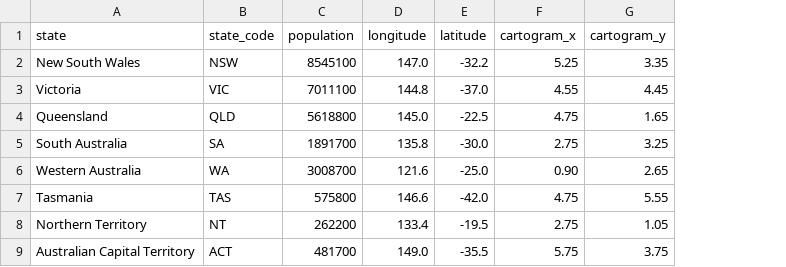
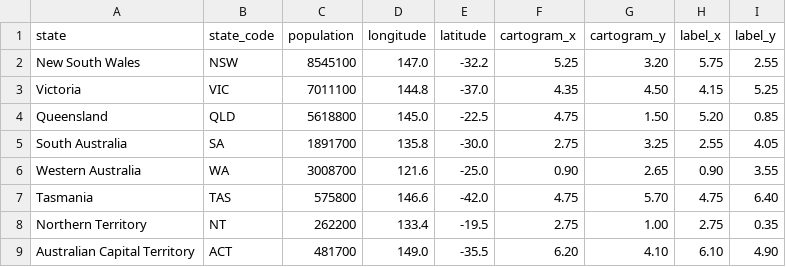
Before and after one commit to KierenAntonio/FIT3179-Data-Visualisation-2-Australian-Healthcare-Workforce, a CSV file: data/state_metadata.csv, drawn as a sheet; the diff names each change by its address in the sheet, - before the commit and + after, or states it on an @@ line.

```diff
--- a/data/state_metadata.csv
+++ b/data/state_metadata.csv
+column H (label_x), rows 2-9: 5.75 | 4.15 | 5.20 | 2.55 | 0.90 | 4.75 | 2.75 | 6.10
+column I (label_y), rows 2-9: 2.55 | 5.25 | 0.85 | 4.05 | 3.55 | 6.40 | 0.35 | 4.90
-G2 (cartogram_y): 3.35
+G2 (cartogram_y): 3.20
-F3 (cartogram_x): 4.55
+F3 (cartogram_x): 4.35
-G3 (cartogram_y): 4.45
+G3 (cartogram_y): 4.50
-G4 (cartogram_y): 1.65
+G4 (cartogram_y): 1.50
-G7 (cartogram_y): 5.55
+G7 (cartogram_y): 5.70
-G8 (cartogram_y): 1.05
+G8 (cartogram_y): 1.00
-F9 (cartogram_x): 5.75
+F9 (cartogram_x): 6.20
-G9 (cartogram_y): 3.75
+G9 (cartogram_y): 4.10
```
Also changed, not shown: data/national_metrics_2024.csv, data/national_trend_2020_2024.csv, 19 other files.
